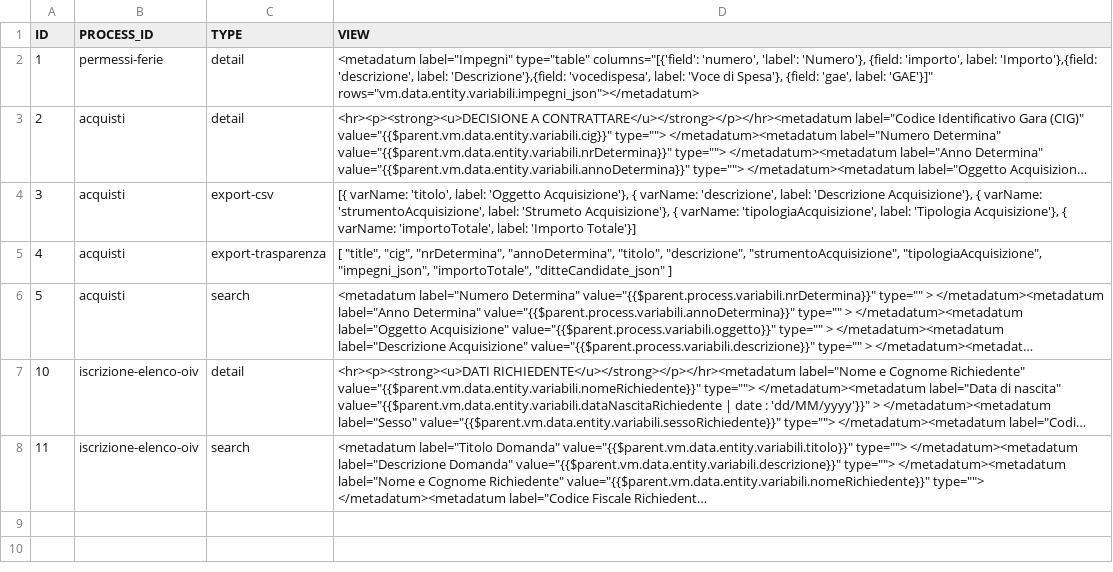
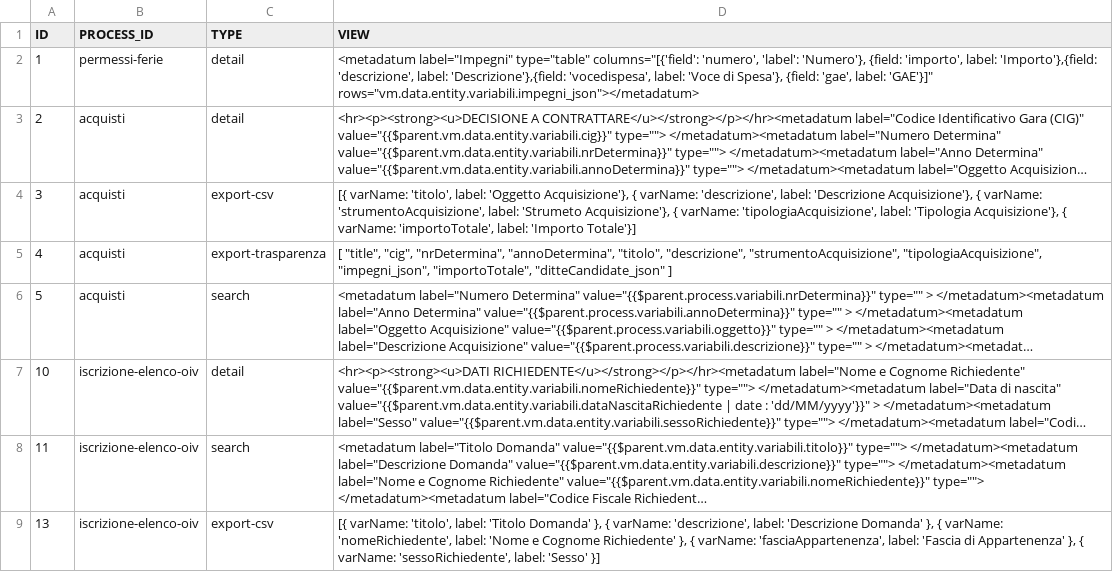
Before and after one commit to consiglionazionaledellericerche/sprint-flows, a CSV file: src/main/resources/config/liquibase/view.csv, drawn as a sheet; long unchanged cells end in …; the diff names each change by its address in the sheet, - before the commit and + after, or states it on an @@ line.

Commit message:
export csv 1o step

```diff
--- a/src/main/resources/config/liquibase/view.csv
+++ b/src/main/resources/config/liquibase/view.csv
+row 9: 13 | iscrizione-elenco-oiv | export-csv | [{ varName: 'titolo', label: 'Titolo Domanda' }, { varName: 'descrizione', label: 'Descrizione Domanda' }, { varName: 'nomeRichiedente', label: 'Nome e Cognome Richiedente' }, { varName: 'fasciaAppartenenza', label: 'Fascia di Appartenenza' }, { varName: 'sessoRichiedente', label: 'Sesso' }]
```
Also changed, not shown: 2 other files.
